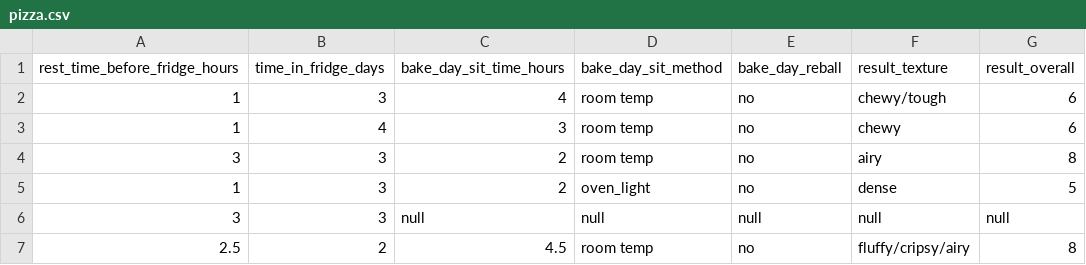
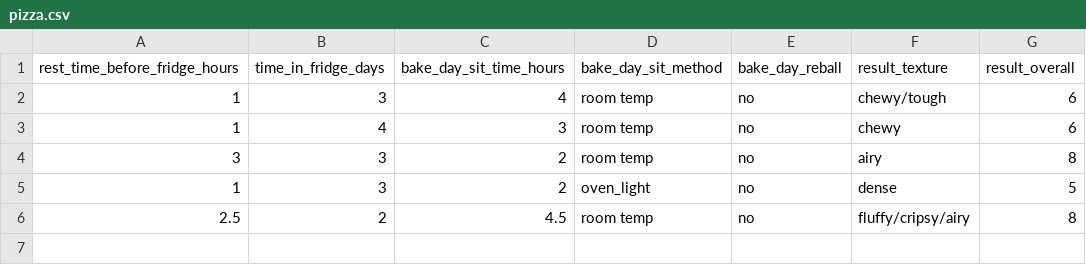
Before and after one commit to aheiner2001/Machine-Learning, a CSV file: pizza.csv, drawn as a sheet.

Commit message:
Update pizza.csv

```diff
--- a/pizza.csv
+++ b/pizza.csv
@@ -5,3 +5,2 @@ rest_time_before_fridge_hours,time_in_fridge_days,bake_day_sit_time_hours,bake_d
 1,3,2,oven_light,no,dense,5
-3,3,null,null,null,null,null
 2.5,2,4.5,room temp,no,fluffy/cripsy/airy,8
```
